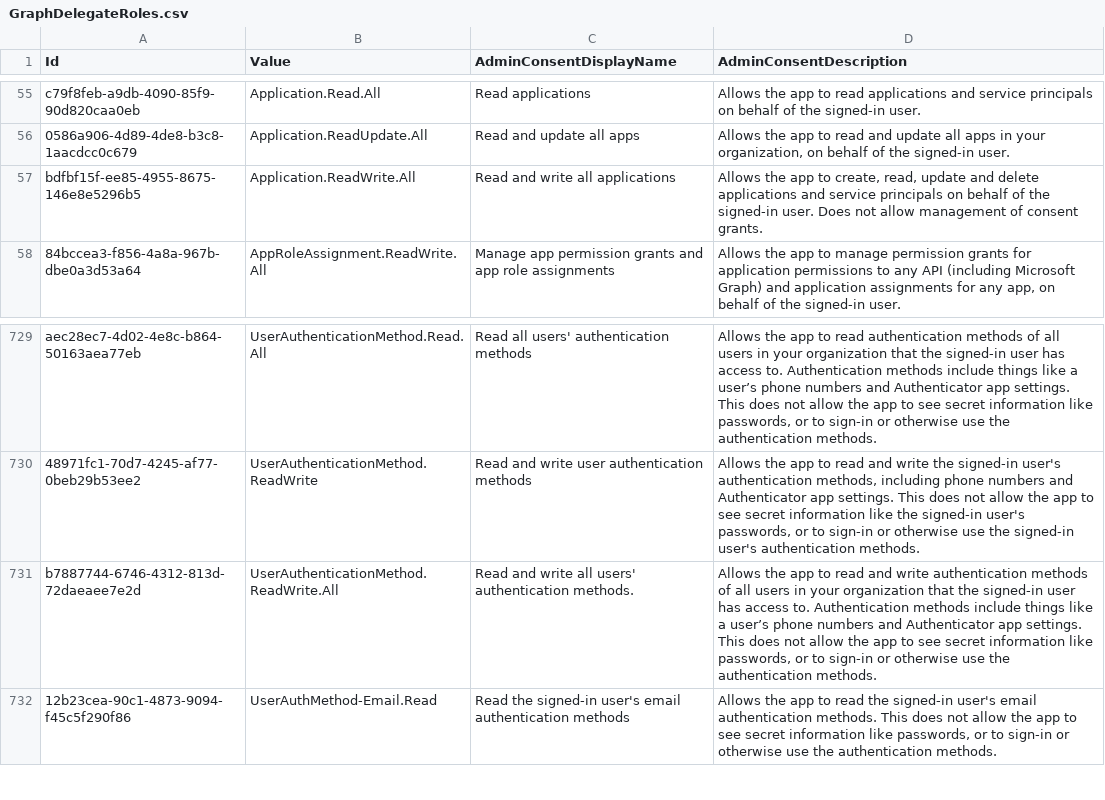
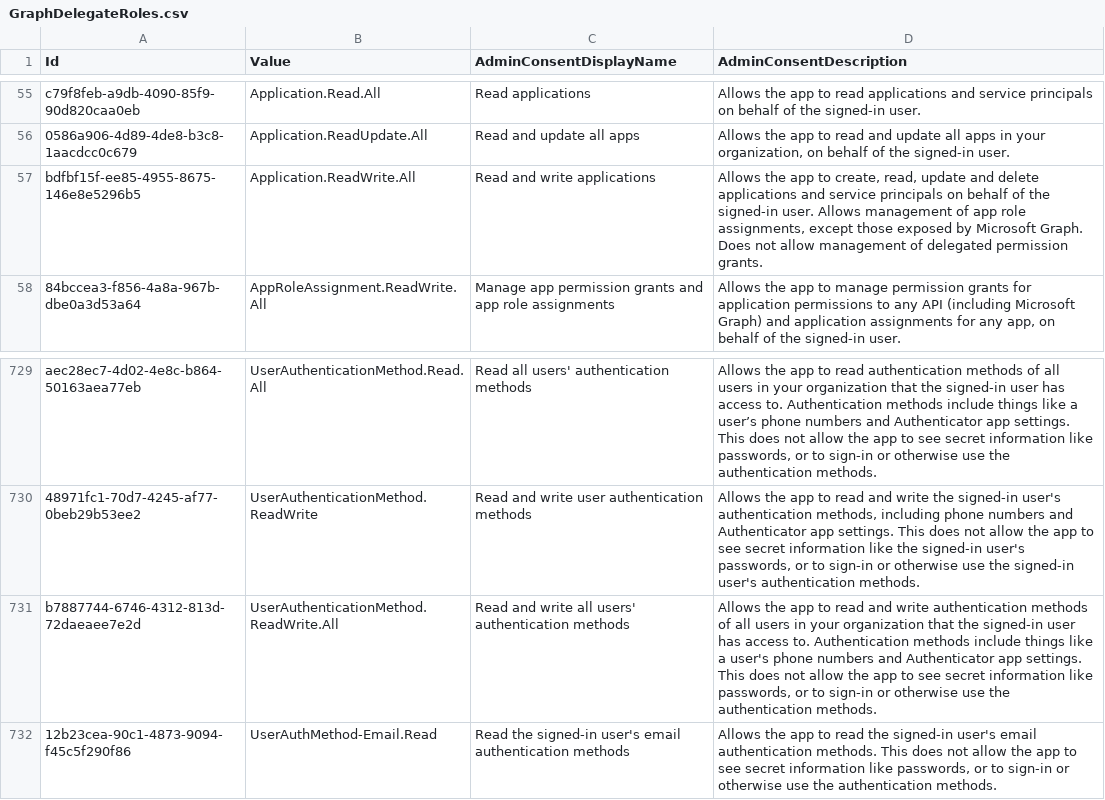
Before and after one commit to merill/microsoft-info, a CSV file: _info/GraphDelegateRoles.csv, drawn as a sheet; only a part is shown, gaps mark what is left out.

```diff
--- a/_info/GraphDelegateRoles.csv
+++ b/_info/GraphDelegateRoles.csv
@@ -56,3 +56,3 @@
 "0586a906-4d89-4de8-b3c8-1aacdcc0c679","Application.ReadUpdate.All","Read and update all apps","Allows the app to read and update all apps in your organization, on behalf of the signed-in user."
-"bdfbf15f-ee85-4955-8675-146e8e5296b5","Application.ReadWrite.All","Read and write all applications","Allows the app to create, read, update and delete applications and service principals on behalf of the signed-in user. Does not allow management of consent grants."
+"bdfbf15f-ee85-4955-8675-146e8e5296b5","Application.ReadWrite.All","Read and write applications","Allows the app to create, read, update and delete applications and service principals on behalf of the signed-in user. Allows management of app role assignments, except those exposed by Microsoft Graph. Does not allow management of delegated permission grants."
 "84bccea3-f856-4a8a-967b-dbe0a3d53a64","AppRoleAssignment.ReadWrite.All","Manage app permission grants and app role assignments","Allows the app to manage permission grants for application permissions to any API (including Microsoft Graph) and application assignments for any app, on behalf of the signed-in user."
@@ -730,3 +730,3 @@
 "48971fc1-70d7-4245-af77-0beb29b53ee2","UserAuthenticationMethod.ReadWrite","Read and write user authentication methods","Allows the app to read and write the signed-in user's authentication methods, including phone numbers and Authenticator app settings.                       This does not allow the app to see secret information like the signed-in user's passwords, or                      to sign-in or otherwise use the signed-in user's authentication methods.  "
-"b7887744-6746-4312-813d-72daeaee7e2d","UserAuthenticationMethod.ReadWrite.All","Read and write all users' authentication methods."," Allows the app to read and write authentication methods of all users in your organization that the signed-in user has access to.                       Authentication methods include things like a user’s phone numbers and Authenticator app settings. This                      does not allow the app to see secret information like passwords, or to sign-in or otherwise use the authentication methods."
+"b7887744-6746-4312-813d-72daeaee7e2d","UserAuthenticationMethod.ReadWrite.All","Read and write all users' authentication methods"," Allows the app to read and write authentication methods of all users in your organization that the signed-in user has access to.                       Authentication methods include things like a user's phone numbers and Authenticator app settings. This                      does not allow the app to see secret information like passwords, or to sign-in or otherwise use the authentication methods."
 "12b23cea-90c1-4873-9094-f45c5f290f86","UserAuthMethod-Email.Read","Read the signed-in user's email authentication methods","Allows the app to read the signed-in user's email authentication methods. This does not allow the app to see secret information like passwords, or to sign-in or otherwise use the authentication methods."
```
Also changed, not shown: _info/GraphAppRoles.csv, 2 other files.
